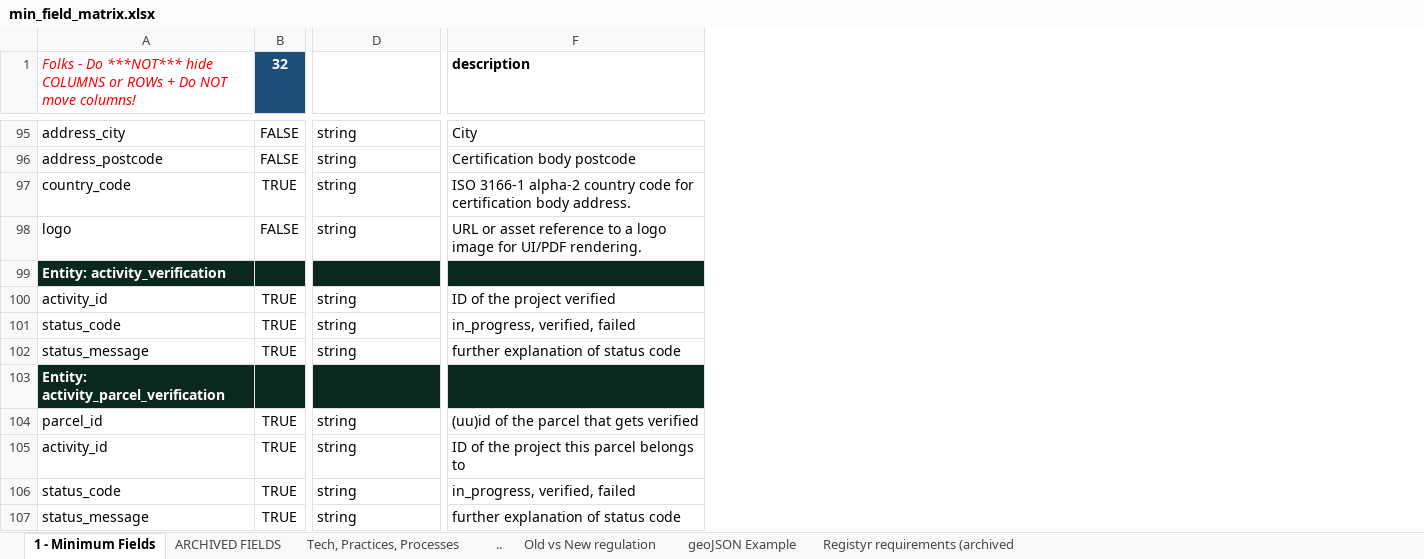
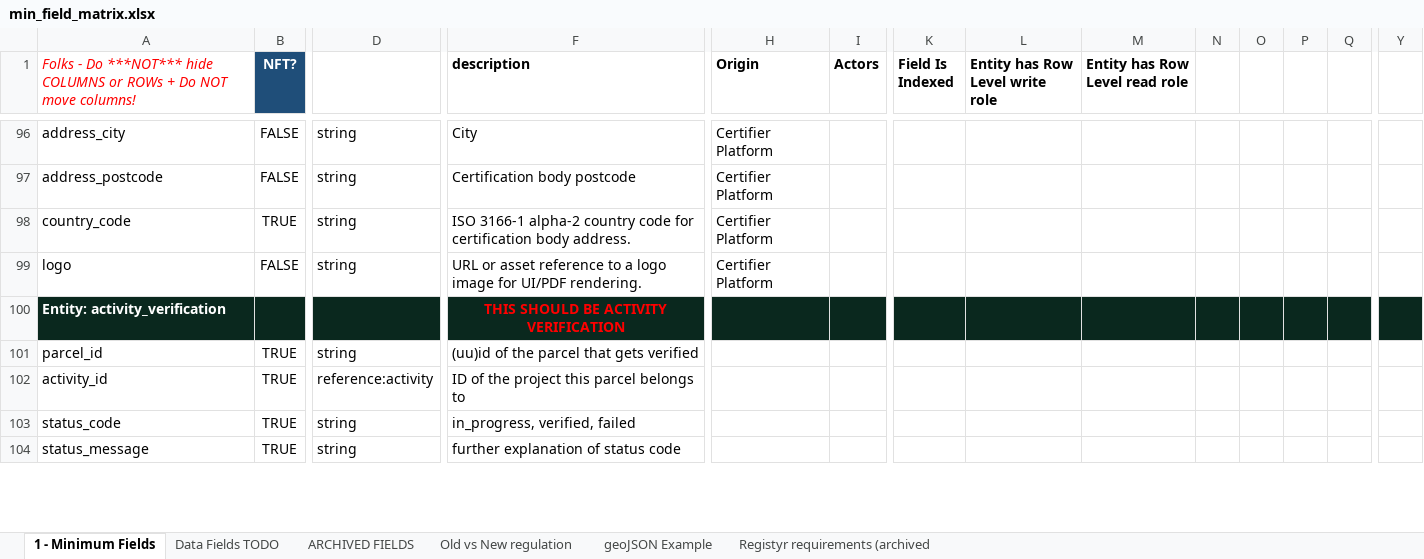
Before and after one commit to OpenBankProject/OGCR-DynamicEntities, an Excel workbook: min_field_matrix.xlsx, sheet 1 - Minimum Fields, drawn as a sheet; only a part is shown, gaps mark what is left out; values as stored, in another font and other column widths than the file's, no borders; charts and pictures and conditional formats not drawn; removed rows and columns are numbered as before the commit, all else as after; rows hold the shown columns only; the diff covers the shown part only; the diff names each change by its address in the sheet, - before the commit and + after, or states it on an @@ line.

Commit message:
fix: correct integer example type and update entity matrix
- Replace min_field_matrix.xlsx with latest Google Sheet (14 entities;
  removes activity_parcel_verification and parcel_monitoring_period_verification)
- obp_dynamic_api.py: drop non-numeric example values for integer/number
  fields to prevent OBP-09007 validation errors when no example is defined
- dynamic_entities.py: fix management endpoint version (v5.1.0), convert
  legacy entity format to OBP-expected shape, fix hasattr check on exception

```diff
--- a/min_field_matrix.xlsx (sheet 1 - Minimum Fields)
+++ b/min_field_matrix.xlsx (sheet 1 - Minimum Fields)
@@ sheet tab hidden: Tech, Practices, Processes @@
-sheet tab: ..
+sheet tab: Data Fields TODO
+column H (Origin), rows 96-99: all Certifier Platform
+column I (Actors), empty
+column K (Field Is Indexed), empty
+column L (Entity has Row Level write role), empty
+column M (Entity has Row Level read role), empty
+column N, empty
+column O, empty
+column P, empty
+column Q, empty
+column Y, empty
-B1: 32
+B1: NFT?
-F100 (description): (empty)
+F100 (description): THIS SHOULD BE ACTIVITY VERIFICATION
-row 100: activity_id | TRUE | string | ID of the project verified
-row 101: status_code | TRUE | string | in_progress, verified, failed
-row 102: status_message | TRUE | string | further explanation of status code
-row 103: Entity: activity_parcel_verification
-D102: string
+D102: reference:activity
```
Also changed, not shown: 10 added rows, 8 removed rows, 7 added columns, 18 edited cells and cell formats elsewhere in this sheet, sheet Old vs New regulation, sheet Registyr requirements (archived, formulas that keep their value, charts or pictures, 2 other files.
